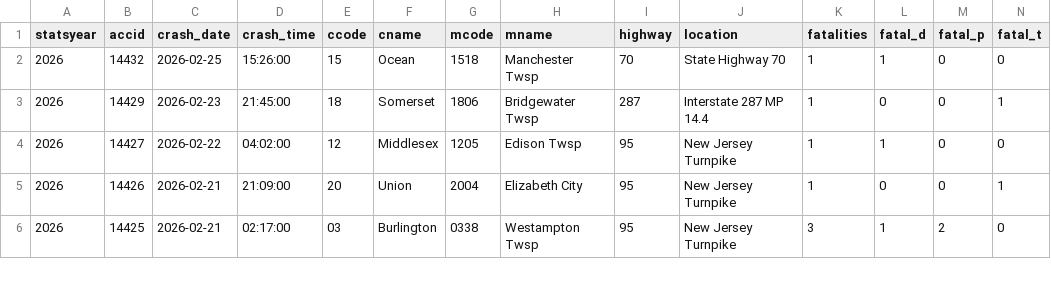
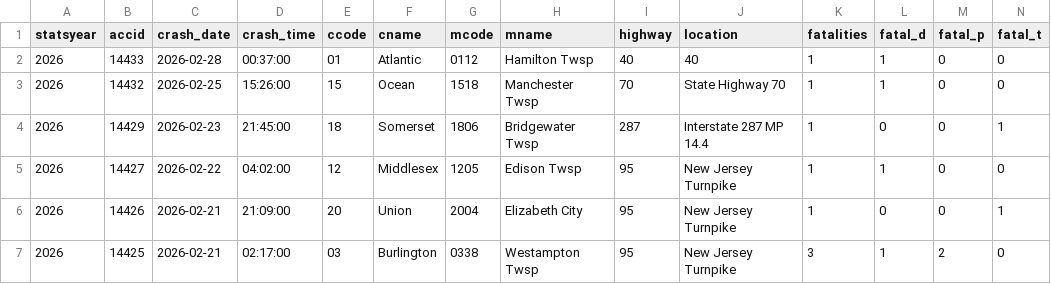
Before and after one commit to unneccesary-roughage/nj-crashes, a CSV file: exports/njsp_fatal_crashes_all.csv, drawn as a sheet; only a part is shown; rows hold the shown columns only; the diff names each change by its address in the sheet, - before the commit and + after, or states it on an @@ line.

```diff
--- a/exports/njsp_fatal_crashes_all.csv
+++ b/exports/njsp_fatal_crashes_all.csv
+row 2: 2026 | 14433 | 2026-02-28 | 00:37:00 | 01 | Atlantic | 0112 | Hamilton Twsp | 40 | 40 | 1 | 1 | 0 | 0
```
Also changed, not shown: 5 other files.
